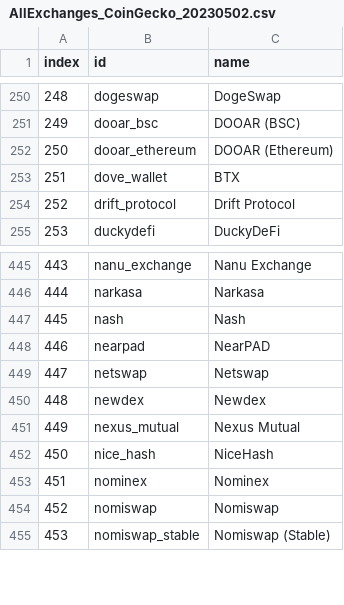
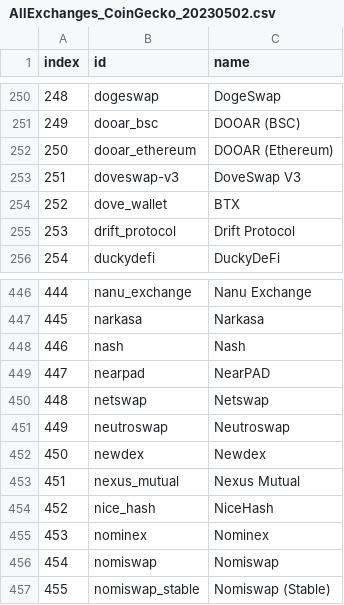
Before and after one commit to Invoany/get_exchange_symbols_coingecko, a CSV file: Output/AllExchanges_CoinGecko_20230502.csv, drawn as a sheet; only a part is shown, gaps mark what is left out; addresses are those after the commit; the diff names each change by its address in the sheet, - before the commit and + after, or states it on an @@ line.

Commit message:
Added the last file to Output Folder of 02/05/2023

```diff
--- a/Output/AllExchanges_CoinGecko_20230502.csv
+++ b/Output/AllExchanges_CoinGecko_20230502.csv
+row 253: 251 | doveswap-v3 | DoveSwap V3
@@ column A (index) renumbered from row 254 down @@
+row 451: 449 | neutroswap | Neutroswap
```
